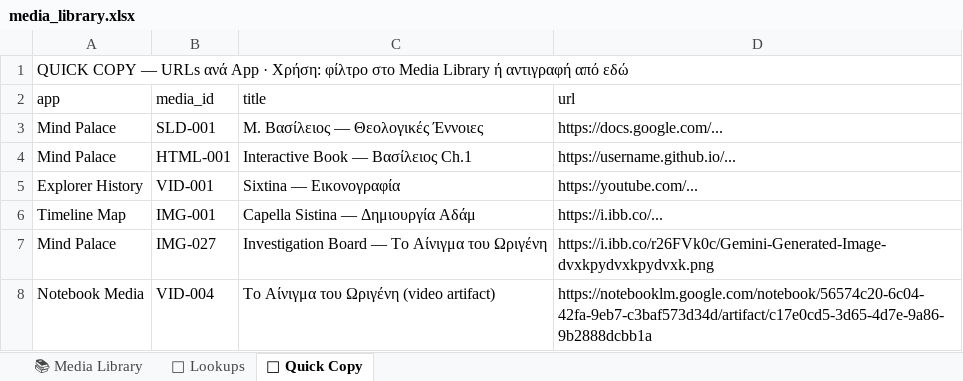
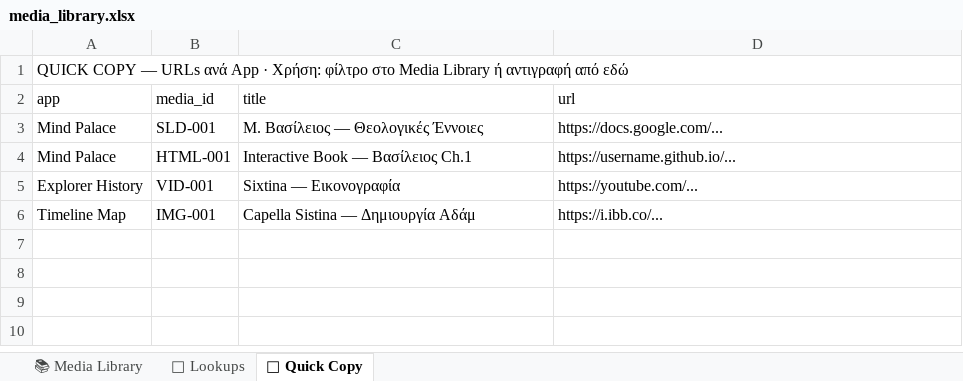
Before and after one commit to dporpatonelis-crypto/media-library, an Excel workbook: media_library.xlsx, sheet 🔗 Quick Copy, drawn as a sheet; values as stored, in another font and other column widths than the file's, no cell formats; charts and pictures not drawn; the diff names each change by its address in the sheet, - before the commit and + after, or states it on an @@ line.

```diff
--- a/media_library.xlsx (sheet 🔗 Quick Copy)
+++ b/media_library.xlsx (sheet 🔗 Quick Copy)
-row 7: Mind Palace | IMG-027 | Investigation Board — Το Αίνιγμα του Ωριγένη | https://i.ibb.co/r26FVk0c/Gemini-Generated-Image-dvxkpydvxkpydvxk.png
-row 8: Notebook Media | VID-004 | Το Αίνιγμα του Ωριγένη (video artifact) | https://notebooklm.google.com/notebook/56574c20-6c04-42fa-9eb7-c3baf573d34d/artifact/c17e0cd5-3d65-4d7e-9a86-9b2888dcbb1a
```
Also changed, not shown: sheet 📚 Media Library, sheet 🔧 Lookups, cell formats, charts or pictures.
